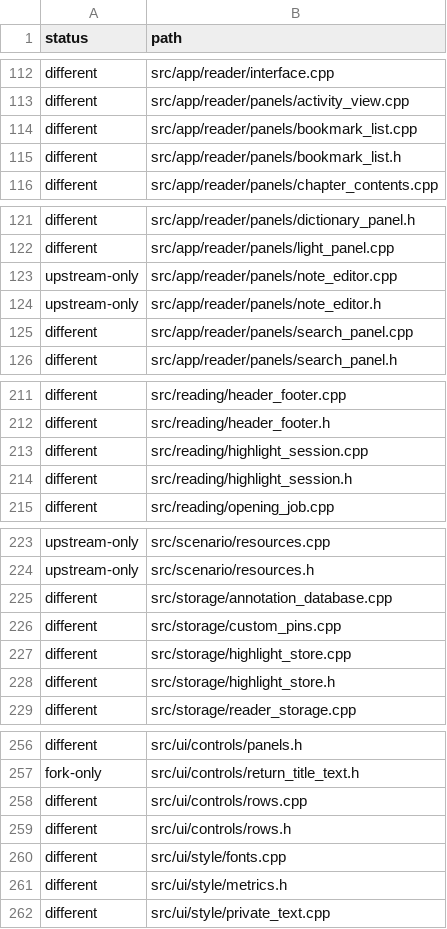
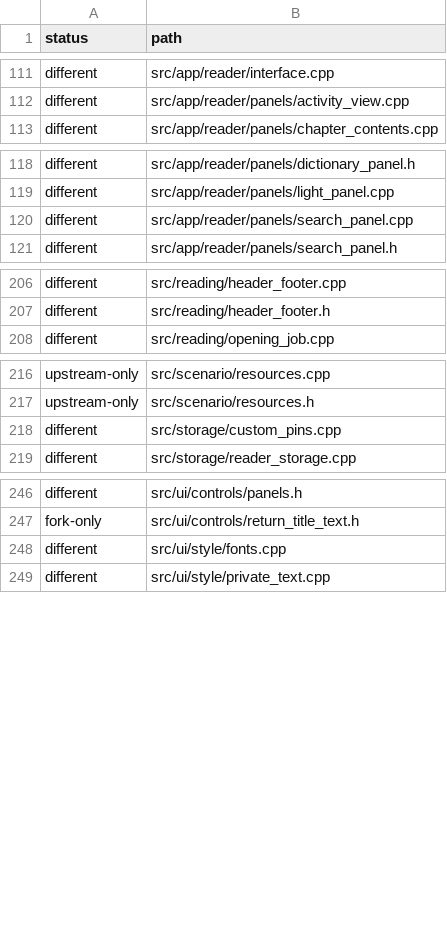
Before and after one commit to Mutaracha/kobalt_ru, a TSV file: doc/reports/beta9-inventory.tsv, drawn as a sheet; only a part is shown, gaps mark what is left out; the diff covers the shown part only.

```diff
--- a/doc/reports/beta9-inventory.tsv
+++ b/doc/reports/beta9-inventory.tsv
@@ -113,4 +112,2 @@ different	src/app/reader/interface.cpp
 different	src/app/reader/panels/activity_view.cpp
-different	src/app/reader/panels/bookmark_list.cpp
-different	src/app/reader/panels/bookmark_list.h
 different	src/app/reader/panels/chapter_contents.cpp
@@ -122,4 +119,2 @@ different	src/app/reader/panels/dictionary_panel.h
 different	src/app/reader/panels/light_panel.cpp
-upstream-only	src/app/reader/panels/note_editor.cpp
-upstream-only	src/app/reader/panels/note_editor.h
 different	src/app/reader/panels/search_panel.cpp
@@ -212,4 +207,2 @@ different	src/reading/header_footer.cpp
 different	src/reading/header_footer.h
-different	src/reading/highlight_session.cpp
-different	src/reading/highlight_session.h
 different	src/reading/opening_job.cpp
@@ -224,6 +217,3 @@ upstream-only	src/scenario/resources.cpp
 upstream-only	src/scenario/resources.h
-different	src/storage/annotation_database.cpp
 different	src/storage/custom_pins.cpp
-different	src/storage/highlight_store.cpp
-different	src/storage/highlight_store.h
 different	src/storage/reader_storage.cpp
@@ -257,6 +247,3 @@ different	src/ui/controls/panels.h
 fork-only	src/ui/controls/return_title_text.h
-different	src/ui/controls/rows.cpp
-different	src/ui/controls/rows.h
 different	src/ui/style/fonts.cpp
-different	src/ui/style/metrics.h
 different	src/ui/style/private_text.cpp
```
Also changed, not shown: 1 removed row elsewhere in this file, 4 other files.
